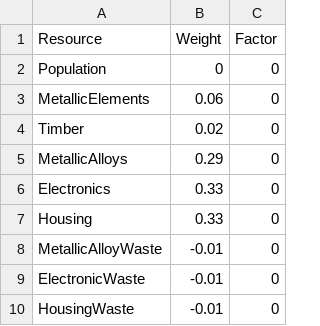
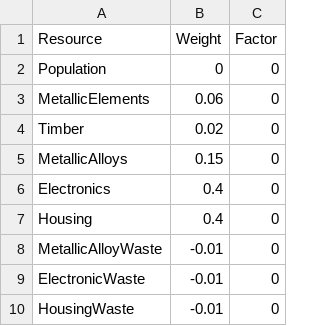
Before and after one commit to damon-raynor/AI-World-Trading, a CSV file: resource_weights.csv, drawn as a sheet.

Commit message:
implemented greedybestfirstsearch. updated priorityqueue. corrected implicitgraph. updated resource weights

```diff
--- a/resource_weights.csv
+++ b/resource_weights.csv
@@ -4,5 +4,5 @@ MetallicElements,0.06,0
 Timber,0.02,0
-MetallicAlloys,0.29,0
-Electronics,0.33,0
-Housing,0.33,0
+MetallicAlloys,0.15,0
+Electronics,0.4,0
+Housing,0.4,0
 MetallicAlloyWaste,-0.01,0
```
Also changed, not shown: 7 other files.
